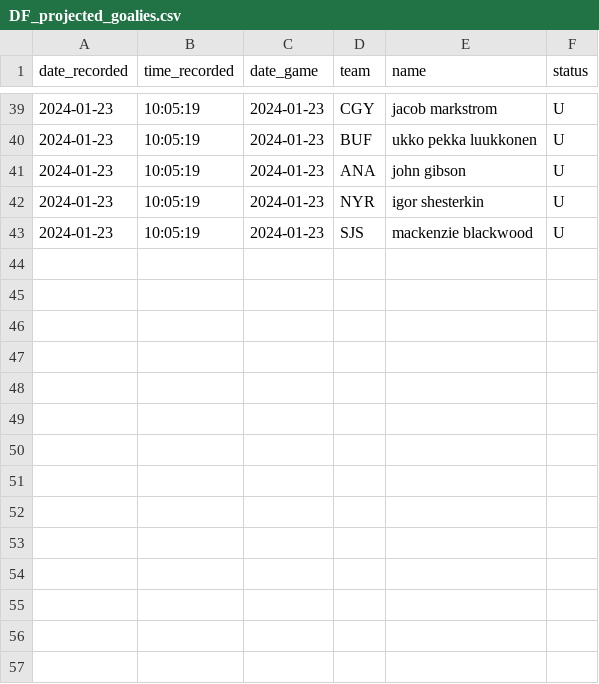
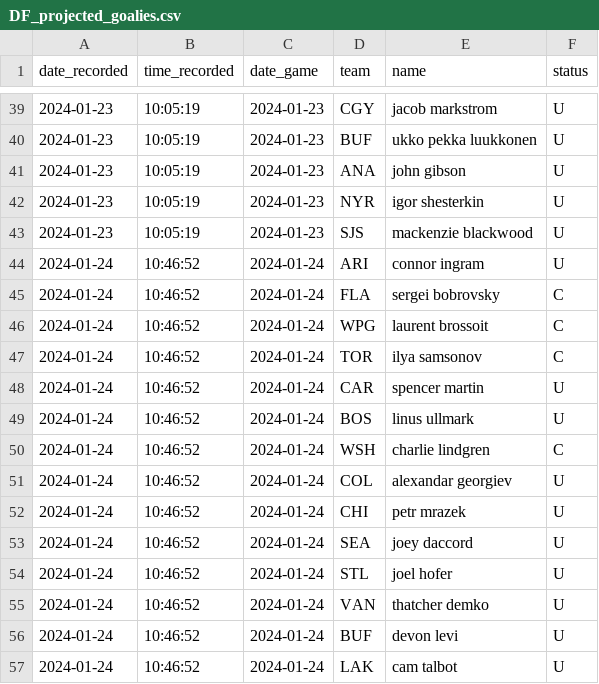
Before and after one commit to michalekb11/NHL-expected-goals, a CSV file: data/daily/DF_projected_goalies.csv, drawn as a sheet; only a part is shown, gaps mark what is left out; the diff names each change by its address in the sheet, - before the commit and + after, or states it on an @@ line.

```diff
--- a/data/daily/DF_projected_goalies.csv
+++ b/data/daily/DF_projected_goalies.csv
+row 44: 2024-01-24 | 10:46:52 | 2024-01-24 | ARI | connor ingram | U
+row 45: 2024-01-24 | 10:46:52 | 2024-01-24 | FLA | sergei bobrovsky | C
+row 46: 2024-01-24 | 10:46:52 | 2024-01-24 | WPG | laurent brossoit | C
+row 47: 2024-01-24 | 10:46:52 | 2024-01-24 | TOR | ilya samsonov | C
+row 48: 2024-01-24 | 10:46:52 | 2024-01-24 | CAR | spencer martin | U
+row 49: 2024-01-24 | 10:46:52 | 2024-01-24 | BOS | linus ullmark | U
+row 50: 2024-01-24 | 10:46:52 | 2024-01-24 | WSH | charlie lindgren | C
+row 51: 2024-01-24 | 10:46:52 | 2024-01-24 | COL | alexandar georgiev | U
+row 52: 2024-01-24 | 10:46:52 | 2024-01-24 | CHI | petr mrazek | U
+row 53: 2024-01-24 | 10:46:52 | 2024-01-24 | SEA | joey daccord | U
+row 54: 2024-01-24 | 10:46:52 | 2024-01-24 | STL | joel hofer | U
+row 55: 2024-01-24 | 10:46:52 | 2024-01-24 | VAN | thatcher demko | U
+row 56: 2024-01-24 | 10:46:52 | 2024-01-24 | BUF | devon levi | U
+row 57: 2024-01-24 | 10:46:52 | 2024-01-24 | LAK | cam talbot | U
```
Also changed, not shown: data/daily/odds/60min_odds.csv, data/daily/odds/ml_odds.csv, 5 other files.
